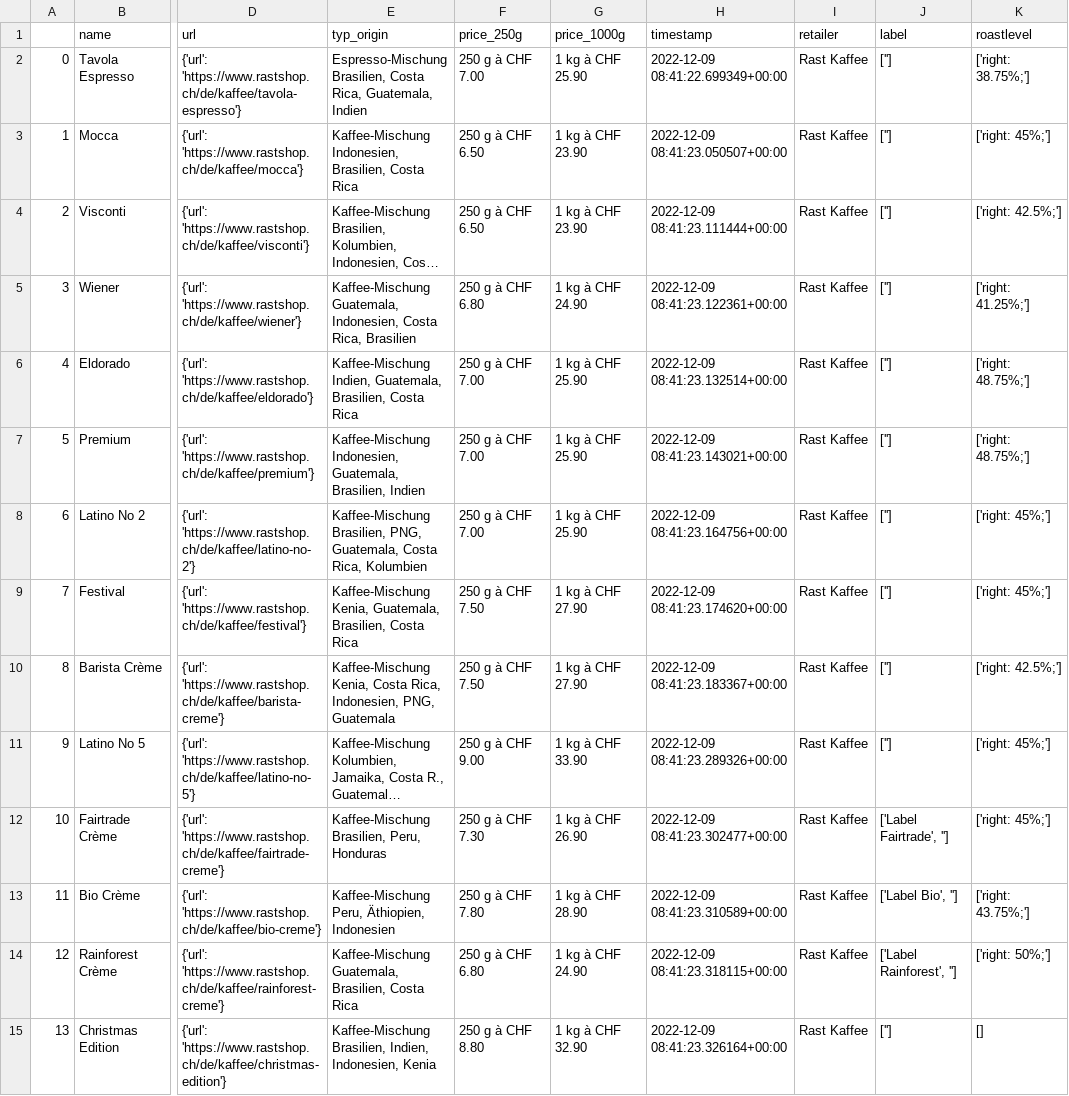
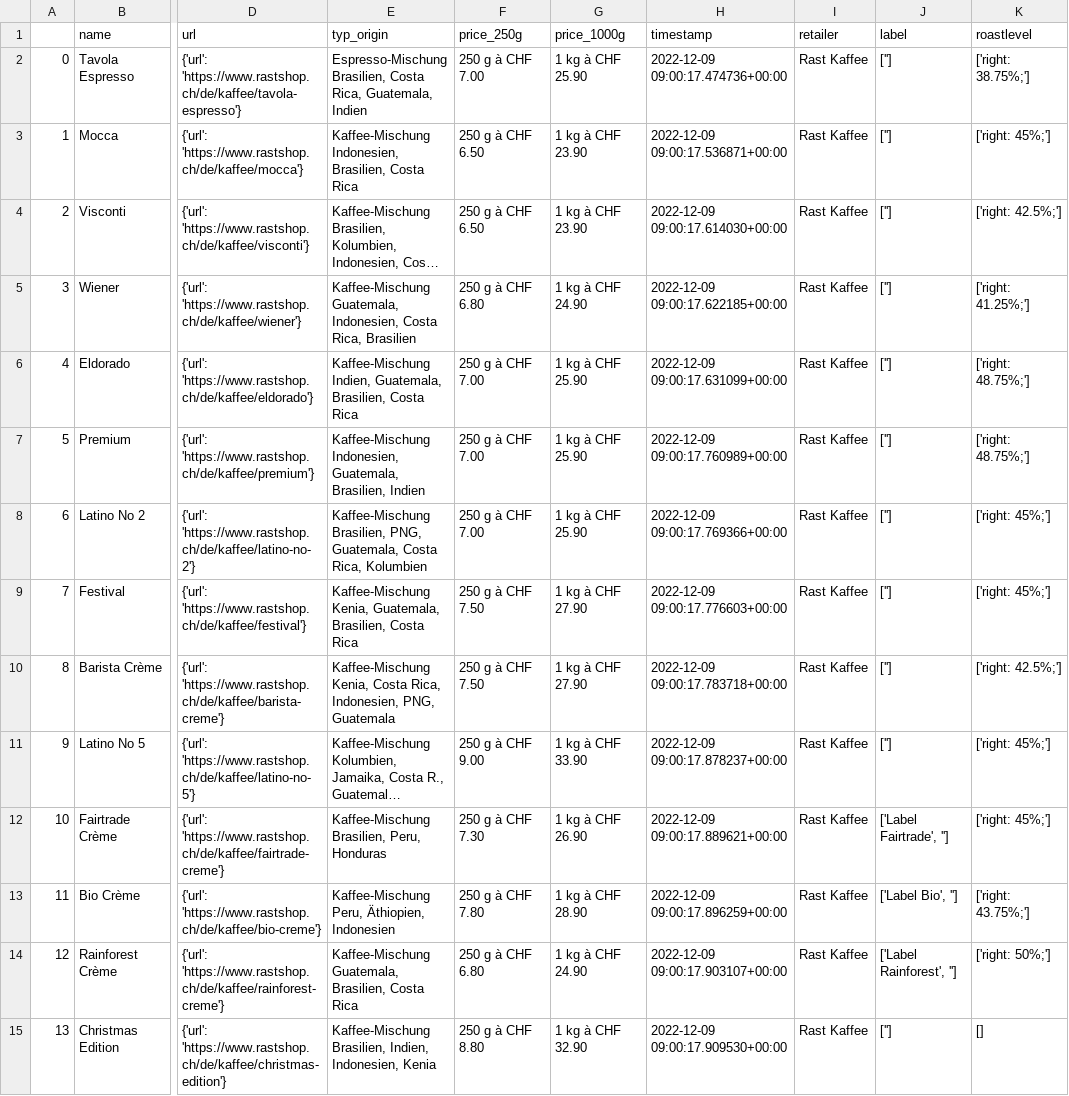
Before and after one commit to mr467/rastscrapping, a CSV file: coffee_raw_rast_0.csv, drawn as a sheet; only a part is shown, gaps mark what is left out; long unchanged cells end in …; the diff covers the shown part only; the diff names each change by its address in the sheet, - before the commit and + after, or states it on an @@ line.

```diff
--- a/coffee_raw_rast_0.csv
+++ b/coffee_raw_rast_0.csv
-H2 (timestamp): 2022-12-09 08:41:22.699349+00:00
+H2 (timestamp): 2022-12-09 09:00:17.474736+00:00
-H3 (timestamp): 2022-12-09 08:41:23.050507+00:00
+H3 (timestamp): 2022-12-09 09:00:17.536871+00:00
-H4 (timestamp): 2022-12-09 08:41:23.111444+00:00
+H4 (timestamp): 2022-12-09 09:00:17.614030+00:00
-H5 (timestamp): 2022-12-09 08:41:23.122361+00:00
+H5 (timestamp): 2022-12-09 09:00:17.622185+00:00
-H6 (timestamp): 2022-12-09 08:41:23.132514+00:00
+H6 (timestamp): 2022-12-09 09:00:17.631099+00:00
-H7 (timestamp): 2022-12-09 08:41:23.143021+00:00
+H7 (timestamp): 2022-12-09 09:00:17.760989+00:00
-H8 (timestamp): 2022-12-09 08:41:23.164756+00:00
+H8 (timestamp): 2022-12-09 09:00:17.769366+00:00
-H9 (timestamp): 2022-12-09 08:41:23.174620+00:00
+H9 (timestamp): 2022-12-09 09:00:17.776603+00:00
-H10 (timestamp): 2022-12-09 08:41:23.183367+00:00
+H10 (timestamp): 2022-12-09 09:00:17.783718+00:00
-H11 (timestamp): 2022-12-09 08:41:23.289326+00:00
+H11 (timestamp): 2022-12-09 09:00:17.878237+00:00
-H12 (timestamp): 2022-12-09 08:41:23.302477+00:00
+H12 (timestamp): 2022-12-09 09:00:17.889621+00:00
-H13 (timestamp): 2022-12-09 08:41:23.310589+00:00
+H13 (timestamp): 2022-12-09 09:00:17.896259+00:00
-H14 (timestamp): 2022-12-09 08:41:23.318115+00:00
+H14 (timestamp): 2022-12-09 09:00:17.903107+00:00
-H15 (timestamp): 2022-12-09 08:41:23.326164+00:00
+H15 (timestamp): 2022-12-09 09:00:17.909530+00:00
```
Also changed, not shown: 51 edited cells elsewhere in this file, coffee_cleaned_wayback_0.csv, coffee_raw_wayback_1.csv, 7 other files.
